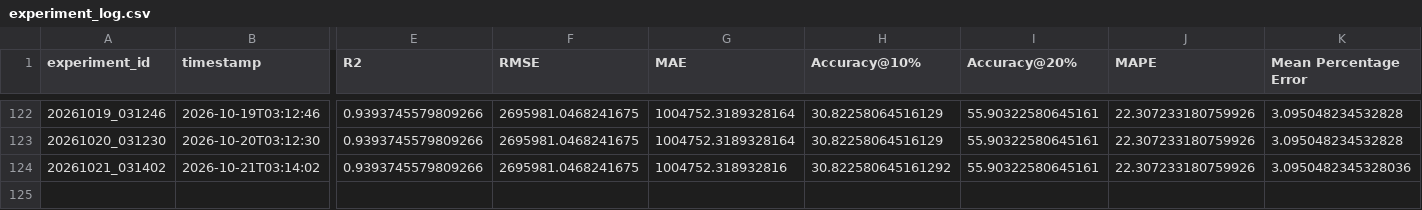
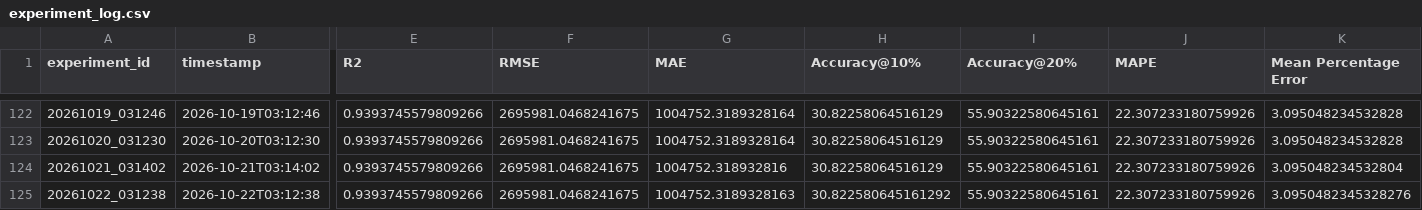
Before and after one commit to DarthJkid/Major-Project-Anglia-Ruskin, a CSV file: experiments/experiment_log.csv, drawn as a sheet; only a part is shown, gaps mark what is left out; rows hold the shown columns only; the diff names each change by its address in the sheet, - before the commit and + after, or states it on an @@ line.

```diff
--- a/experiments/experiment_log.csv
+++ b/experiments/experiment_log.csv
-H124 (Accuracy@10%): 30.822580645161292
+H124 (Accuracy@10%): 30.82258064516129
-K124 (Mean Percentage Error): 3.0950482345328036
+K124 (Mean Percentage Error): 3.095048234532804
+row 125: 20261022_031238 | 2026-10-22T03:12:38 | 0.9393745579809266 | 2695981.0468241675 | 1004752.3189328163 | 30.822580645161292 | 55.90322580645161 | 22.307233180759926 | 3.0950482345328276
```
Also changed, not shown: 4 other files.
